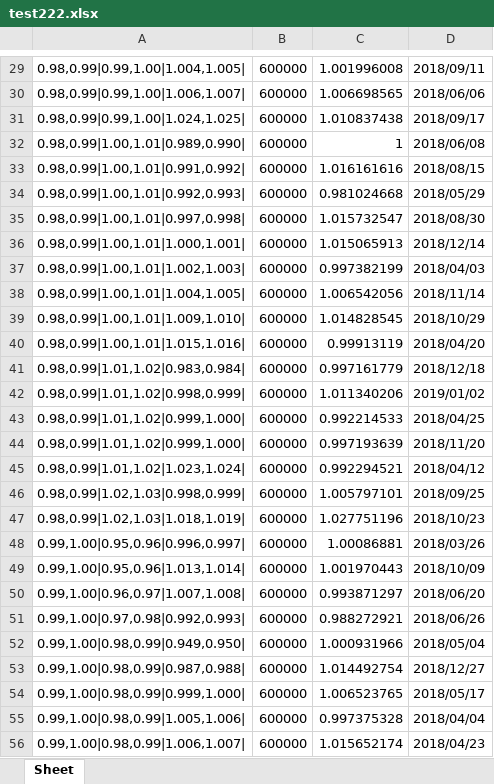
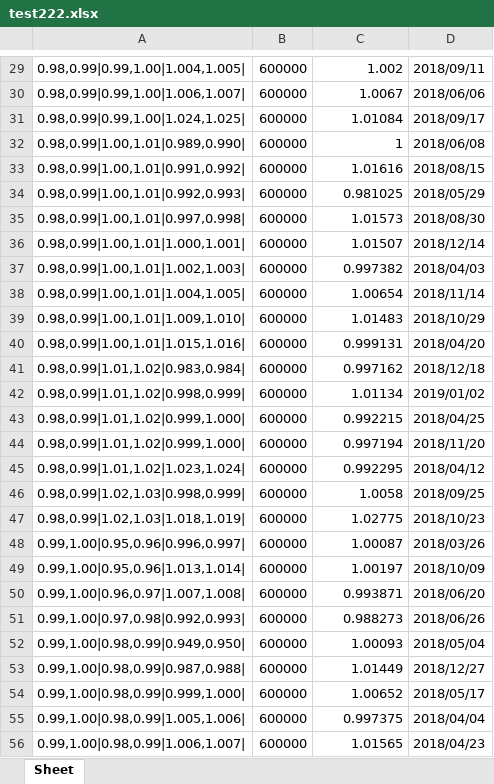
Before and after one commit to zhengyu3134402/learn_gupiao, an Excel workbook: 4.0test3_fp_django4.0AI/test222.xlsx, sheet Sheet, drawn as a sheet; only a part is shown, gaps mark what is left out; values as stored, in another font and other column widths than the file's, no borders; the diff covers the shown part only; the diff names each change by its address in the sheet, - before the commit and + after, or states it on an @@ line.

```diff
--- a/4.0test3_fp_django4.0AI/test222.xlsx (sheet Sheet)
+++ b/4.0test3_fp_django4.0AI/test222.xlsx (sheet Sheet)
-C29: 1.001996008
+C29: 1.002
-C30: 1.006698565
+C30: 1.0067
-C31: 1.010837438
+C31: 1.01084
-C33: 1.016161616
+C33: 1.01616
-C34: 0.981024668
+C34: 0.981025
-C35: 1.015732547
+C35: 1.01573
-C36: 1.015065913
+C36: 1.01507
-C37: 0.997382199
+C37: 0.997382
-C38: 1.006542056
+C38: 1.00654
-C39: 1.014828545
+C39: 1.01483
-C40: 0.99913119
+C40: 0.999131
-C41: 0.997161779
+C41: 0.997162
-C42: 1.011340206
+C42: 1.01134
-C43: 0.992214533
+C43: 0.992215
-C44: 0.997193639
+C44: 0.997194
-C45: 0.992294521
+C45: 0.992295
-C46: 1.005797101
+C46: 1.0058
-C47: 1.027751196
+C47: 1.02775
-C48: 1.00086881
+C48: 1.00087
-C49: 1.001970443
+C49: 1.00197
-C50: 0.993871297
+C50: 0.993871
-C51: 0.988272921
+C51: 0.988273
-C52: 1.000931966
+C52: 1.00093
-C53: 1.014492754
+C53: 1.01449
-C54: 1.006523765
+C54: 1.00652
-C55: 0.997375328
+C55: 0.997375
-C56: 1.015652174
+C56: 1.01565
```
Also changed, not shown: 63 added rows, 63 removed rows and 596 edited cells elsewhere in this sheet, 4.0test3_fp_django4.0AI/avg.xlsx, 7 other files.
